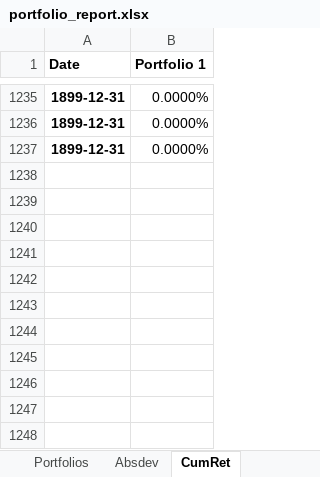
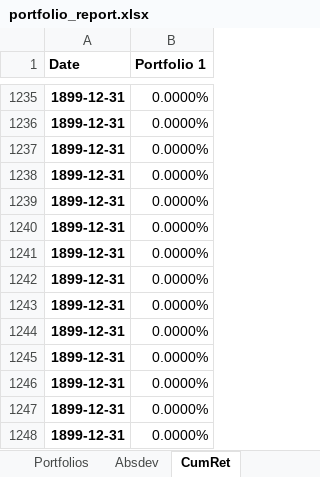
Before and after one commit to aliencaocao/wharton-comp, an Excel workbook: portfolio_report.xlsx, sheet CumRet, drawn as a sheet; only a part is shown, gaps mark what is left out; values as stored, in another font and other column widths than the file's, no borders; the diff names each change by its address in the sheet, - before the commit and + after, or states it on an @@ line.

```diff
--- a/portfolio_report.xlsx (sheet CumRet)
+++ b/portfolio_report.xlsx (sheet CumRet)
+row 1238: 1899-12-31 | 0.0000%
+row 1239: 1899-12-31 | 0.0000%
+row 1240: 1899-12-31 | 0.0000%
+row 1241: 1899-12-31 | 0.0000%
+row 1242: 1899-12-31 | 0.0000%
+row 1243: 1899-12-31 | 0.0000%
+row 1244: 1899-12-31 | 0.0000%
+row 1245: 1899-12-31 | 0.0000%
+row 1246: 1899-12-31 | 0.0000%
+row 1247: 1899-12-31 | 0.0000%
+row 1248: 1899-12-31 | 0.0000%
```
Also changed, not shown: sheet Returns, sheet Resume, sheet Drawdown, sheet devBelowTarget, sheet Absdev, sheet devBelowMean, 1 more sheet, 1 other file.
